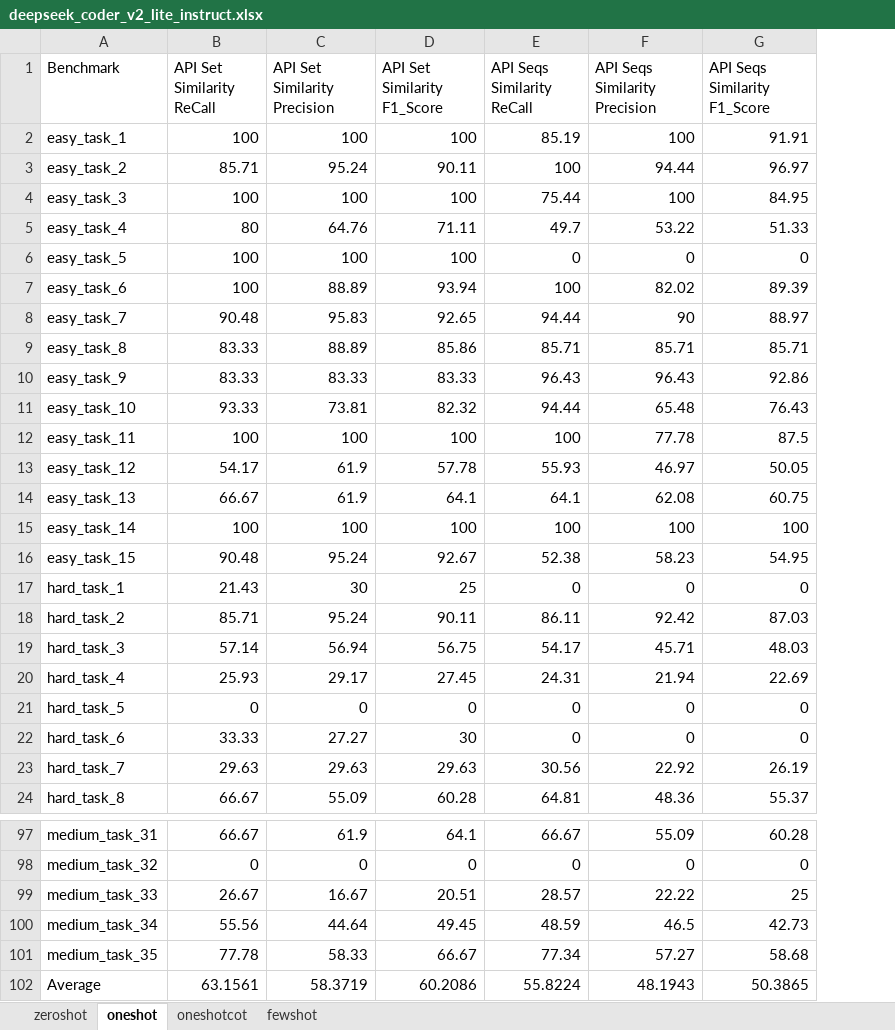
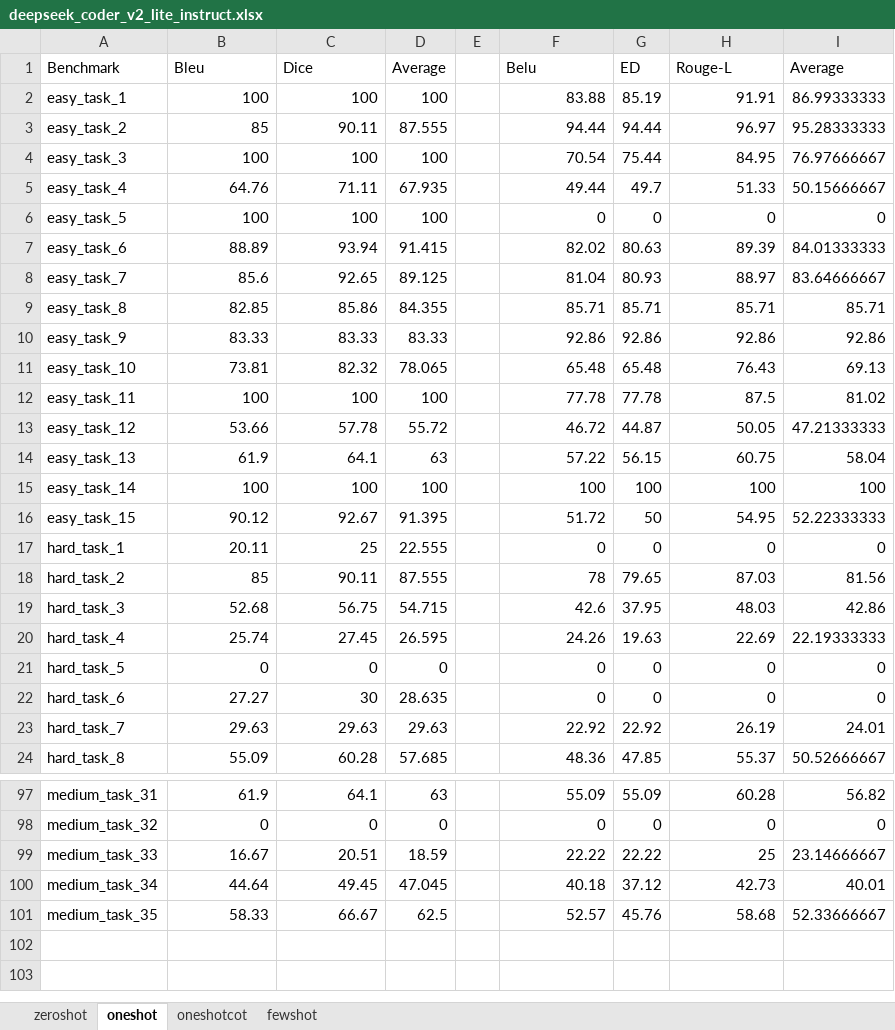
Before and after one commit to DeepEval/DeepEval, an Excel workbook: evaluation/semantic_checking/report/DeepEval/deepseek_coder_v2_lite_instruct.xlsx, sheet oneshot, drawn as a sheet; only a part is shown, gaps mark what is left out; values as stored, in another font and other column widths than the file's, no borders; removed rows and columns are numbered as before the commit, all else as after; the diff covers the shown part only; the diff names each change by its address in the sheet, - before the commit and + after, or states it on an @@ line.

```diff
--- a/evaluation/semantic_checking/report/DeepEval/deepseek_coder_v2_lite_instruct.xlsx (sheet oneshot)
+++ b/evaluation/semantic_checking/report/DeepEval/deepseek_coder_v2_lite_instruct.xlsx (sheet oneshot)
-column B (API Set Similarity ReCall), rows 2-24: 100 | 85.71 | 100 | 80 | 100 | 100 | 90.48 | 83.33 | 83.33 | 93.33 | 100 | 54.17 | 66.67 | 100 | 90.48 | 21.43 | 85.71 | 57.14 | 25.93 | 0 | 33.33 | 29.63 | 66.67; rows 97-101: 66.67 | 0 | 26.67 | 55.56 | 77.78
-column E (API Seqs Similarity ReCall), rows 2-24: 85.19 | 100 | 75.44 | 49.7 | 0 | 100 | 94.44 | 85.71 | 96.43 | 94.44 | 100 | 55.93 | 64.1 | 100 | 52.38 | 0 | 86.11 | 54.17 | 24.31 | 0 | 0 | 30.56 | 64.81; rows 97-101: 66.67 | 0 | 28.57 | 48.59 | 77.34
+column D (Average), rows 2-24: 100 | 87.555 | 100 | 67.935 | 100 | 91.415 | 89.125 | 84.355 | 83.33 | 78.065 | 100 | 55.72 | 63 | 100 | 91.395 | 22.555 | 87.555 | 54.715 | 26.595 | 0 | 28.635 | 29.63 | 57.685; rows 97-101: 63 | 0 | 18.59 | 47.045 | 62.5
+column E, empty
+column G (ED), rows 2-24: 85.19 | 94.44 | 75.44 | 49.7 | 0 | 80.63 | 80.93 | 85.71 | 92.86 | 65.48 | 77.78 | 44.87 | 56.15 | 100 | 50 | 0 | 79.65 | 37.95 | 19.63 | 0 | 0 | 22.92 | 47.85; rows 97-101: 55.09 | 0 | 22.22 | 37.12 | 45.76
+column I (Average), rows 2-24: 86.99333333 | 95.28333333 | 76.97666667 | 50.15666667 | 0 | 84.01333333 | 83.64666667 | 85.71 | 92.86 | 69.13 | 81.02 | 47.21333333 | 58.04 | 100 | 52.22333333 | 0 | 81.56 | 42.86 | 22.19333333 | 0 | 0 | 24.01 | 50.52666667; rows 97-101: 56.82 | 0 | 23.14666667 | 40.01 | 52.33666667
-B1: API Set Similarity Precision
+B1: Bleu
-C1: API Set Similarity F1_Score
+C1: Dice
-F1: API Seqs Similarity Precision
+F1: Belu
-H1: API Seqs Similarity F1_Score
+H1: Rouge-L
-F2 (Belu): 100
+F2 (Belu): 83.88
-B3 (Bleu): 95.24
+B3 (Bleu): 85
-F4 (Belu): 100
+F4 (Belu): 70.54
-F5 (Belu): 53.22
+F5 (Belu): 49.44
-B8 (Bleu): 95.83
+B8 (Bleu): 85.6
-F8 (Belu): 90
+F8 (Belu): 81.04
-B9 (Bleu): 88.89
+B9 (Bleu): 82.85
-F10 (Belu): 96.43
+F10 (Belu): 92.86
-B13 (Bleu): 61.9
+B13 (Bleu): 53.66
-F13 (Belu): 46.97
+F13 (Belu): 46.72
-F14 (Belu): 62.08
+F14 (Belu): 57.22
-B16 (Bleu): 95.24
+B16 (Bleu): 90.12
-F16 (Belu): 58.23
+F16 (Belu): 51.72
-B17 (Bleu): 30
+B17 (Bleu): 20.11
-B18 (Bleu): 95.24
+B18 (Bleu): 85
-F18 (Belu): 92.42
+F18 (Belu): 78
-B19 (Bleu): 56.94
+B19 (Bleu): 52.68
-F19 (Belu): 45.71
+F19 (Belu): 42.6
-B20 (Bleu): 29.17
+B20 (Bleu): 25.74
-F20 (Belu): 21.94
+F20 (Belu): 24.26
-F100 (Belu): 46.5
+F100 (Belu): 40.18
-F101 (Belu): 57.27
+F101 (Belu): 52.57
-row 102: Average | 63.1561 | 58.3719 | 60.2086 | 55.8224 | 48.1943 | 50.3865
```
Also changed, not shown: 43 edited cells elsewhere in this sheet, sheet zeroshot, sheet fewshot, sheet oneshotcot, formulas that keep their value, evaluation/semantic_checking/report/DeepEval/codegemma_7b_it.xlsx, evaluation/semantic_checking/report/DeepEval/codellama_7b_instruct_hf.xlsx, 7 other files.
